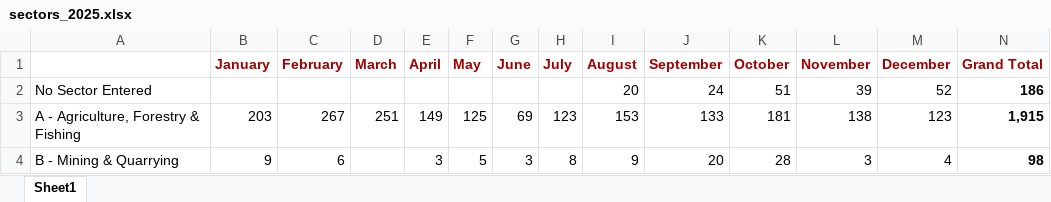
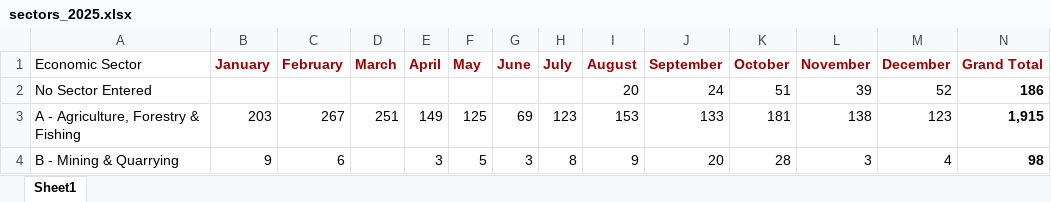
Before and after one commit to sander-ali/Irish-work-permits, an Excel workbook: data/2025/sectors_2025.xlsx, sheet Sheet1, drawn as a sheet; only a part is shown; values as stored, in another font and other column widths than the file's, no borders; the diff names each change by its address in the sheet, - before the commit and + after, or states it on an @@ line.

Commit message:
Add files via upload

```diff
--- a/data/2025/sectors_2025.xlsx (sheet Sheet1)
+++ b/data/2025/sectors_2025.xlsx (sheet Sheet1)
-A1: (empty)
+A1: Economic Sector
```
